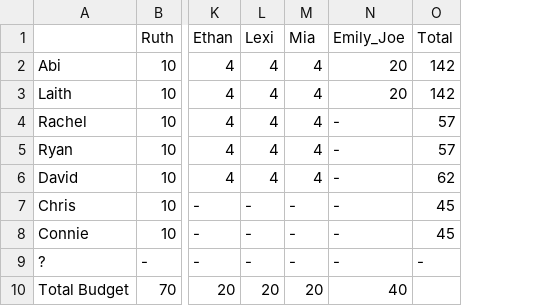
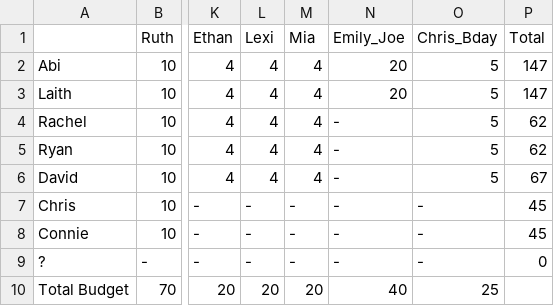
Before and after one commit to laithalissa/scrooge, a CSV file: res/csv/Budget.csv, drawn as a sheet; only a part is shown, gaps mark what is left out; addresses are those after the commit; the diff names each change by its address in the sheet, - before the commit and + after, or states it on an @@ line.

```diff
--- a/res/csv/Budget.csv
+++ b/res/csv/Budget.csv
+column O (Chris_Bday), rows 2-10: 5 | 5 | 5 | 5 | 5 | - | - | - | 25
-P2:P3 (Total): 142
+P2:P3 (Total): 147
-P4:P5 (Total): 57
+P4:P5 (Total): 62
-P6 (Total): 62
+P6 (Total): 67
-P9 (Total): -
+P9 (Total): 0
```
Also changed, not shown: 4 other files.
